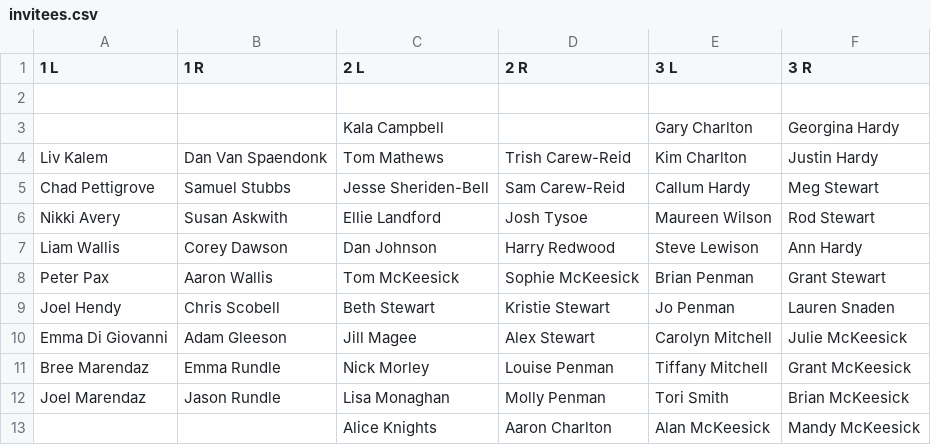
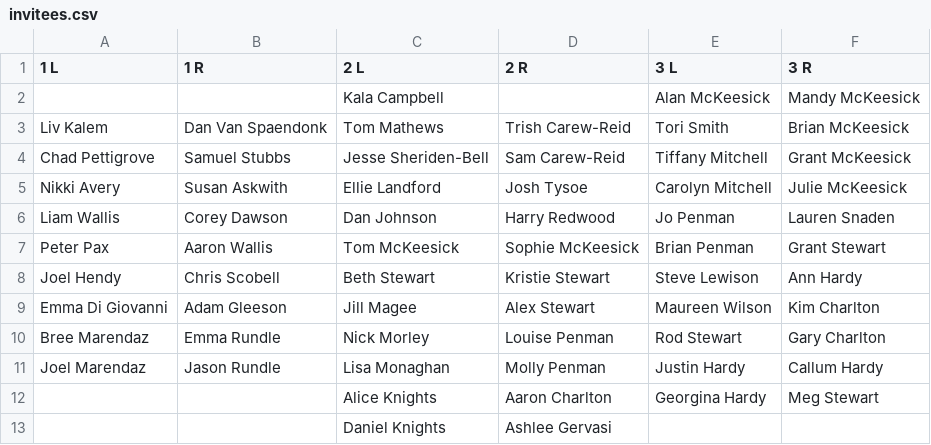
Before and after one commit to BethAndTomWedding/BethAndTomWedding.github.io, a CSV file: invitees.csv, drawn as a sheet.

```diff
--- a/invitees.csv
+++ b/invitees.csv
@@ -1,13 +1,13 @@
 1 L,1 R,2 L,2 R,3 L,3 R
-,,,,,
-,,Kala Campbell,,Gary Charlton,Georgina Hardy
-Liv Kalem,Dan Van Spaendonk,Tom Mathews,Trish Carew-Reid,Kim Charlton,Justin Hardy
-Chad Pettigrove,Samuel Stubbs,Jesse Sheriden-Bell,Sam Carew-Reid,Callum Hardy,Meg Stewart
-Nikki Avery,Susan Askwith,Ellie Landford,Josh Tysoe,Maureen Wilson,Rod Stewart
-Liam Wallis,Corey Dawson,Dan Johnson,Harry Redwood,Steve Lewison,Ann Hardy
+,,Kala Campbell,,Alan McKeesick,Mandy McKeesick
+Liv Kalem,Dan Van Spaendonk,Tom Mathews,Trish Carew-Reid,Tori Smith,Brian McKeesick
+Chad Pettigrove,Samuel Stubbs,Jesse Sheriden-Bell,Sam Carew-Reid,Tiffany Mitchell,Grant McKeesick
+Nikki Avery,Susan Askwith,Ellie Landford,Josh Tysoe,Carolyn Mitchell,Julie McKeesick
+Liam Wallis,Corey Dawson,Dan Johnson,Harry Redwood,Jo Penman,Lauren Snaden
 Peter Pax,Aaron Wallis,Tom McKeesick,Sophie McKeesick,Brian Penman,Grant Stewart
-Joel Hendy,Chris Scobell,Beth Stewart,Kristie Stewart,Jo Penman,Lauren Snaden
-Emma Di Giovanni,Adam Gleeson,Jill Magee,Alex Stewart,Carolyn Mitchell,Julie McKeesick
-Bree Marendaz,Emma Rundle,Nick Morley,Louise Penman,Tiffany Mitchell,Grant McKeesick
-Joel Marendaz,Jason Rundle,Lisa Monaghan,Molly Penman,Tori Smith,Brian McKeesick
-,,Alice Knights,Aaron Charlton,Alan McKeesick,Mandy McKeesick
+Joel Hendy,Chris Scobell,Beth Stewart,Kristie Stewart,Steve Lewison,Ann Hardy
+Emma Di Giovanni,Adam Gleeson,Jill Magee,Alex Stewart,Maureen Wilson,Kim Charlton
+Bree Marendaz,Emma Rundle,Nick Morley,Louise Penman,Rod Stewart,Gary Charlton
+Joel Marendaz,Jason Rundle,Lisa Monaghan,Molly Penman,Justin Hardy,Callum Hardy
+,,Alice Knights,Aaron Charlton,Georgina Hardy,Meg Stewart
+,,Daniel Knights,Ashlee Gervasi,,
```
Also changed, not shown: 2 other files.
